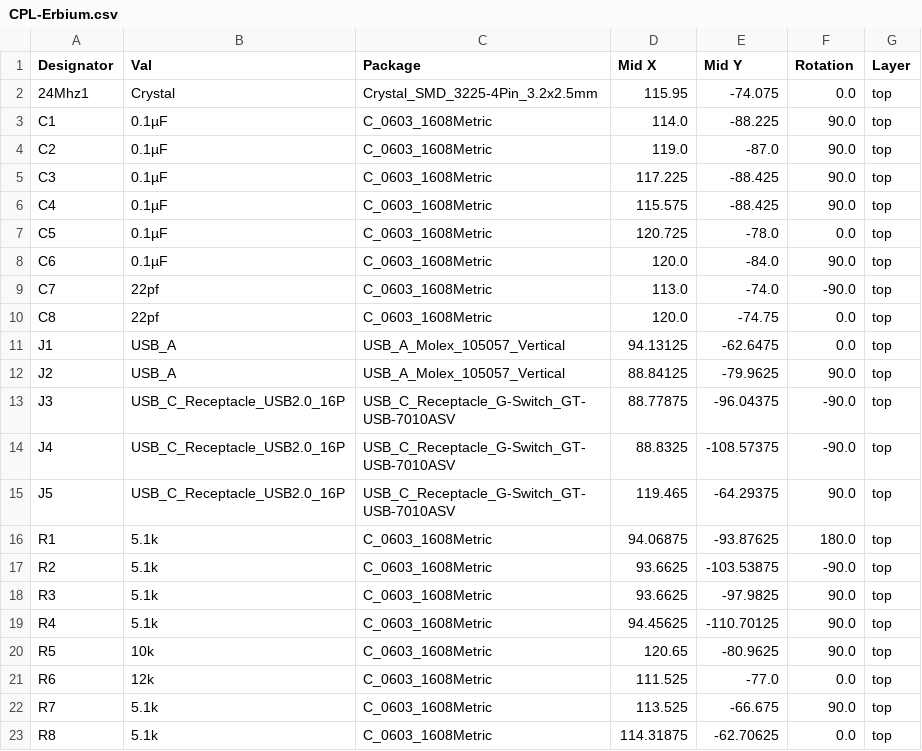
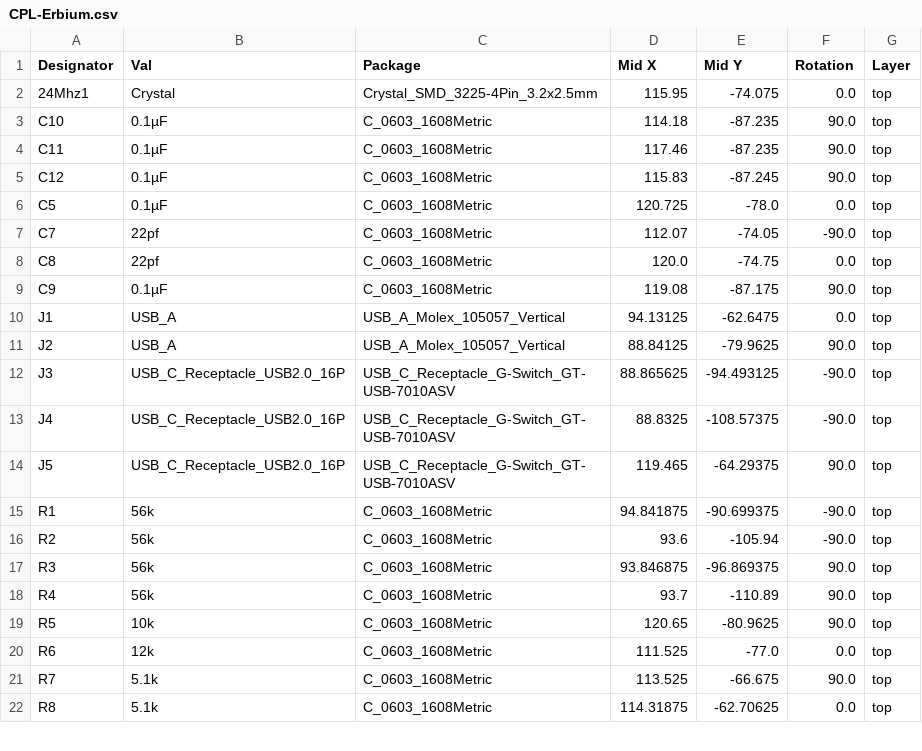
Before and after one commit to Enderman8843/Erbium, a CSV file: PRODUCTION/production_files/CPL-Erbium.csv, drawn as a sheet; only a part is shown.

```diff
--- a/PRODUCTION/production_files/CPL-Erbium.csv
+++ b/PRODUCTION/production_files/CPL-Erbium.csv
@@ -2,19 +2,18 @@ Designator,Val,Package,Mid X,Mid Y,Rotation,Layer
 24Mhz1,Crystal,Crystal_SMD_3225-4Pin_3.2x2.5mm,115.95,-74.075,0.0,top
-C1,0.1µF,C_0603_1608Metric,114.0,-88.225,90.0,top
-C2,0.1µF,C_0603_1608Metric,119.0,-87.0,90.0,top
-C3,0.1µF,C_0603_1608Metric,117.225,-88.425,90.0,top
-C4,0.1µF,C_0603_1608Metric,115.575,-88.425,90.0,top
+C10,0.1µF,C_0603_1608Metric,114.18,-87.235,90.0,top
+C11,0.1µF,C_0603_1608Metric,117.46,-87.235,90.0,top
+C12,0.1µF,C_0603_1608Metric,115.83,-87.245,90.0,top
 C5,0.1µF,C_0603_1608Metric,120.725,-78.0,0.0,top
-C6,0.1µF,C_0603_1608Metric,120.0,-84.0,90.0,top
-C7,22pf,C_0603_1608Metric,113.0,-74.0,-90.0,top
+C7,22pf,C_0603_1608Metric,112.07,-74.05,-90.0,top
 C8,22pf,C_0603_1608Metric,120.0,-74.75,0.0,top
+C9,0.1µF,C_0603_1608Metric,119.08,-87.175,90.0,top
 J1,USB_A,USB_A_Molex_105057_Vertical,94.13125,-62.6475,0.0,top
 J2,USB_A,USB_A_Molex_105057_Vertical,88.84125,-79.9625,90.0,top
-J3,USB_C_Receptacle_USB2.0_16P,USB_C_Receptacle_G-Switch_GT-USB-7010ASV,88.77875,-96.04375,-90.0,top
+J3,USB_C_Receptacle_USB2.0_16P,USB_C_Receptacle_G-Switch_GT-USB-7010ASV,88.865625,-94.493125,-90.0,top
 J4,USB_C_Receptacle_USB2.0_16P,USB_C_Receptacle_G-Switch_GT-USB-7010ASV,88.8325,-108.57375,-90.0,top
 J5,USB_C_Receptacle_USB2.0_16P,USB_C_Receptacle_G-Switch_GT-USB-7010ASV,119.465,-64.29375,90.0,top
-R1,5.1k,C_0603_1608Metric,94.06875,-93.87625,180.0,top
-R2,5.1k,C_0603_1608Metric,93.6625,-103.53875,-90.0,top
-R3,5.1k,C_0603_1608Metric,93.6625,-97.9825,90.0,top
-R4,5.1k,C_0603_1608Metric,94.45625,-110.70125,90.0,top
+R1,56k,C_0603_1608Metric,94.841875,-90.699375,-90.0,top
+R2,56k,C_0603_1608Metric,93.6,-105.94,-90.0,top
+R3,56k,C_0603_1608Metric,93.846875,-96.869375,90.0,top
+R4,56k,C_0603_1608Metric,93.7,-110.89,90.0,top
 R5,10k,C_0603_1608Metric,120.65,-80.9625,90.0,top
```
Also changed, not shown: PRODUCTION/production_files/BOM-Erbium.csv, 14 other files.
